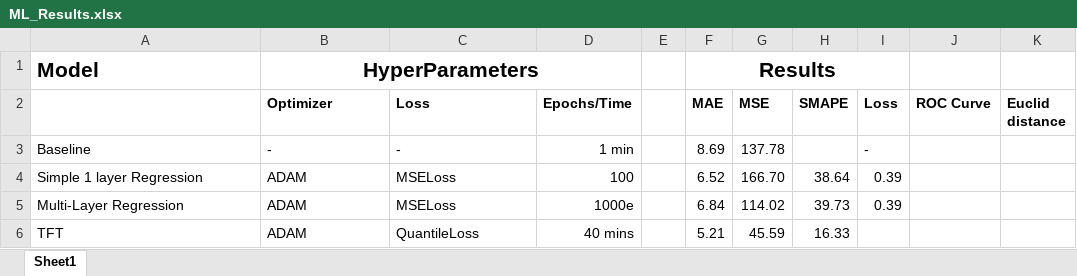
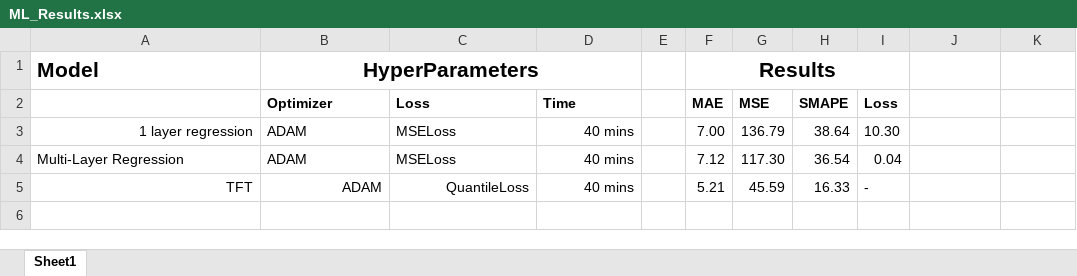
Before and after one commit to deividasovs/Workforce_Predictor_KG, an Excel workbook: OtherModels/ML_Results.xlsx, sheet Sheet1, drawn as a sheet; values as stored, in another font and other column widths than the file's, no borders; removed rows and columns are numbered as before the commit, all else as after; the diff names each change by its address in the sheet, - before the commit and + after, or states it on an @@ line.

Commit message:
Model results

```diff
--- a/OtherModels/ML_Results.xlsx (sheet Sheet1)
+++ b/OtherModels/ML_Results.xlsx (sheet Sheet1)
-D2: Epochs/Time
+D2: Time
-J2: ROC Curve
+J2: (empty)
-K2: Euclid distance
+K2: (empty)
-row 3: Baseline | - | - | 1 min |  | 8.69 | 137.78 |  | -
-row 4: Simple 1 layer Regression | ADAM | MSELoss | 100 |  | 6.52 | 166.70 | 38.64 | 0.39
+row 3: 1 layer regression | ADAM | MSELoss | 40 mins |  | 7.00 | 136.79 | 38.64 | 10.30
-D4 (Time): 1000e
+D4 (Time): 40 mins
-F4 (MAE): 6.84
+F4 (MAE): 7.12
-G4 (MSE): 114.02
+G4 (MSE): 117.30
-H4 (SMAPE): 39.73
+H4 (SMAPE): 36.54
-I4 (Loss): 0.39
+I4 (Loss): 0.04
-A5:C5 alignment: left
+A5:C5 alignment: right
-I5 (Loss): (empty)
+I5 (Loss): -
```
Also changed, not shown: 12 other files.
